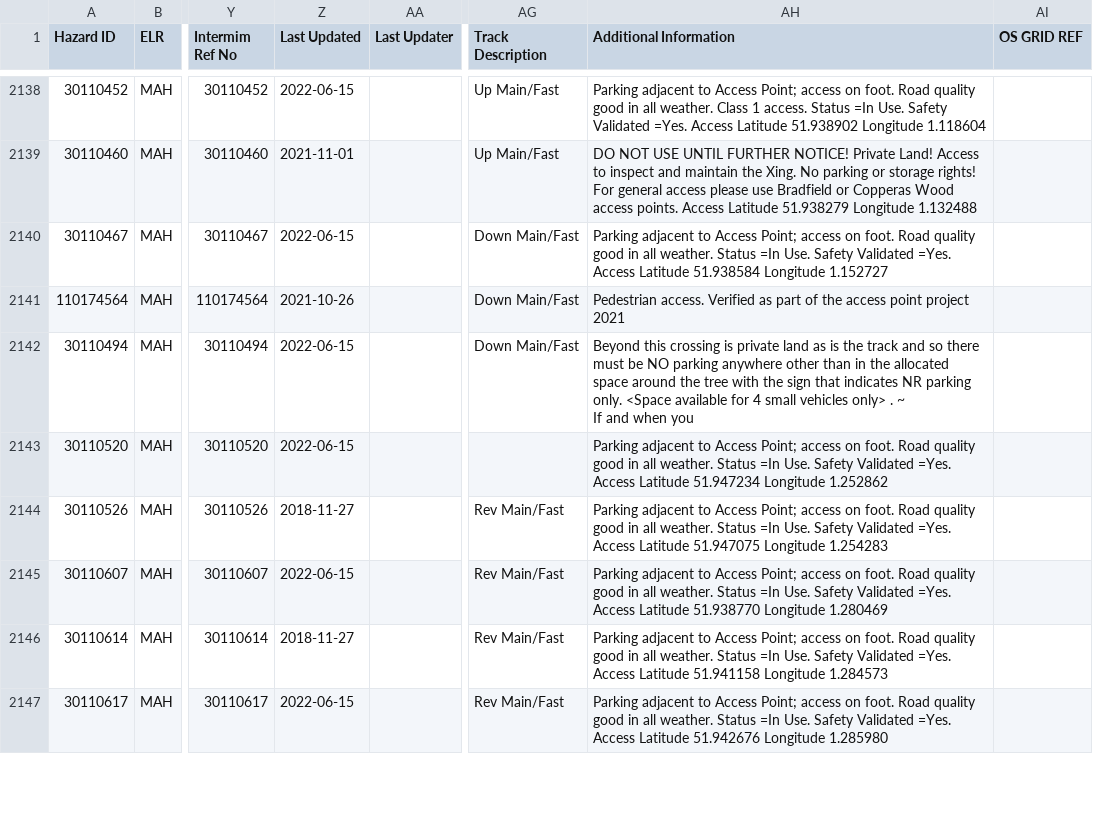
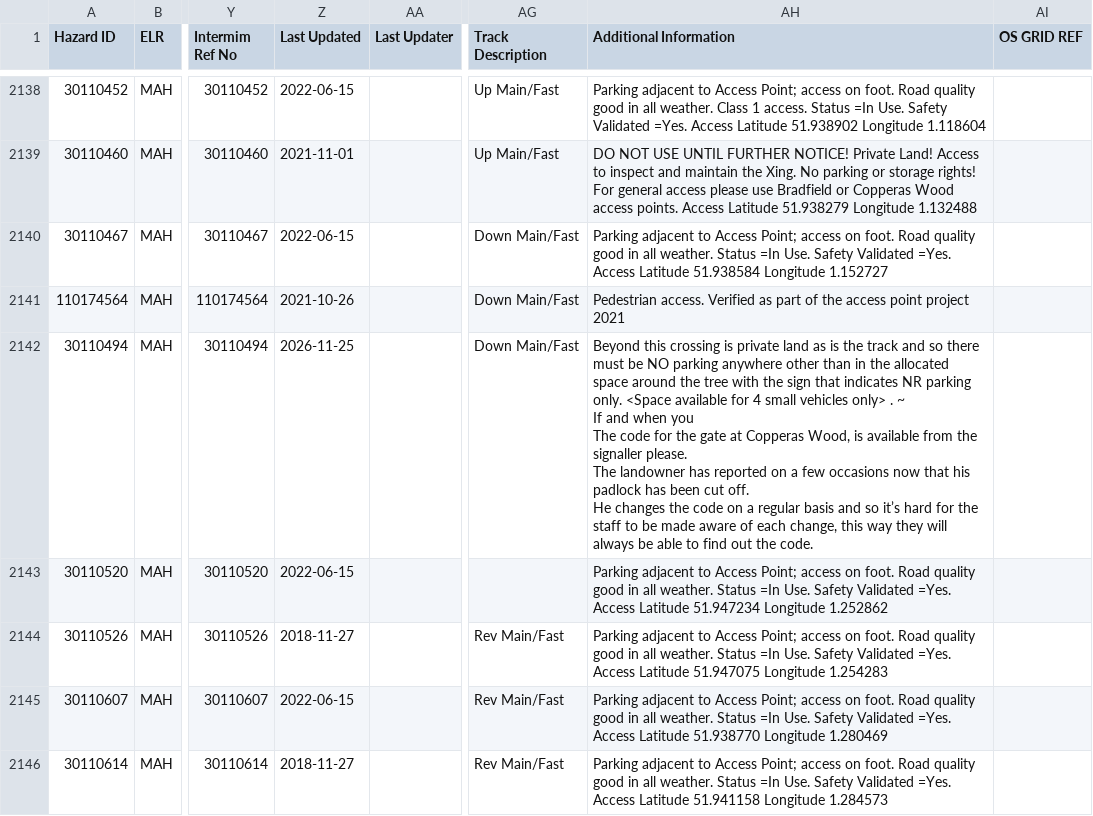
Before and after one commit to infrastructureclub/nr-national-hazard-directory, a CSV file: data/QT/coreData.csv, drawn as a sheet; only a part is shown, gaps mark what is left out; the shorter side is filled out with more unchanged rows; ↵ is a line break in a cell; the diff names each change by its address in the sheet, - before the commit and + after, or states it on an @@ line.

Commit message:
Automatic NRNHD data update

```diff
--- a/data/QT/coreData.csv
+++ b/data/QT/coreData.csv
-Z2142 (Last Updated): 2022-06-15
+Z2142 (Last Updated): 2026-11-25
-AH2142 (Additional Information): …when you
+AH2142 (Additional Information): …when you ↵ The code for the gate at Copperas Wood, is available from the signaller please. ↵ The landowner has reported on a few occasions now that his padlock has been cut off. ↵ He changes the code on a regular basis and so it’s hard for the staff to be made aware of each change, this way they will always be able to find out the code.
```
Also changed, not shown: data/QS/coreData.csv, 1 other file.
